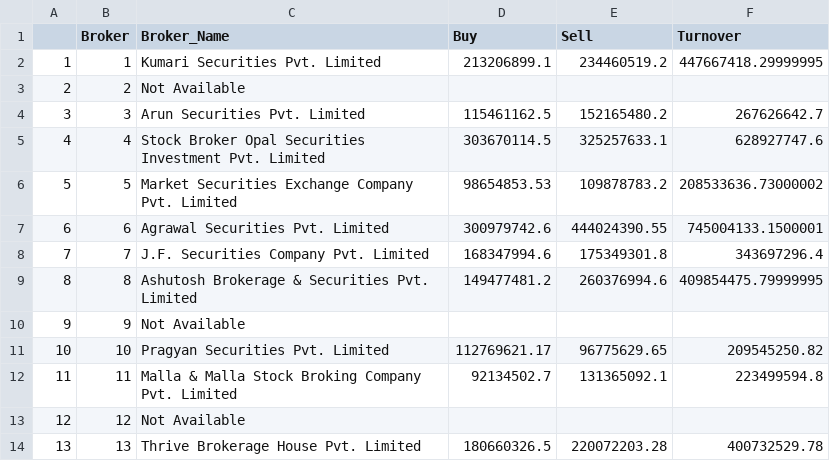
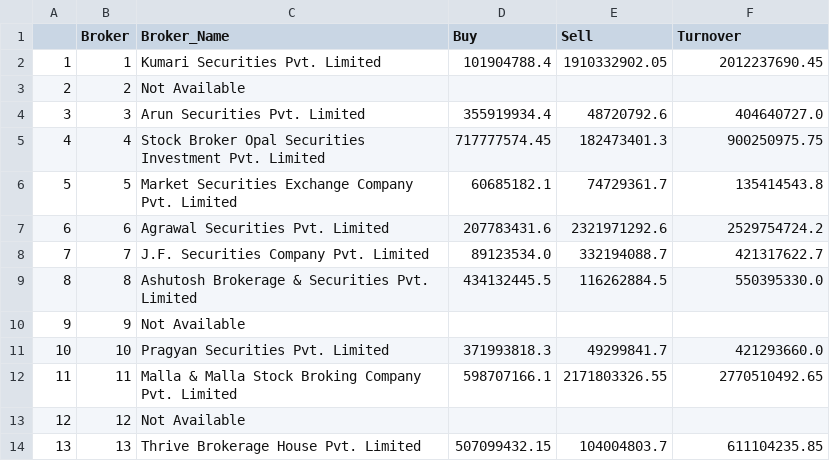
Before and after one commit to researchnibl/Automation_data_collection, a CSV file: all_broker_details.csv, drawn as a sheet; only a part is shown; the diff covers the shown part only.

```diff
--- a/all_broker_details.csv
+++ b/all_broker_details.csv
@@ -1,14 +1,14 @@
 ,Broker,Broker_Name,Buy,Sell,Turnover
-1,1,Kumari Securities Pvt. Limited,213206899.1,234460519.2,447667418.29999995
+1,1,Kumari Securities Pvt. Limited,101904788.4,1910332902.05,2012237690.45
 2,2,Not Available,,,
-3,3,Arun Securities Pvt. Limited,115461162.5,152165480.2,267626642.7
-4,4,Stock Broker Opal Securities Investment Pvt. Limited,303670114.5,325257633.1,628927747.6
-5,5,Market Securities Exchange Company Pvt. Limited,98654853.53,109878783.2,208533636.73000002
-6,6,Agrawal Securities Pvt. Limited,300979742.6,444024390.55,745004133.1500001
-7,7,J.F. Securities Company Pvt. Limited,168347994.6,175349301.8,343697296.4
-8,8,Ashutosh Brokerage & Securities Pvt. Limited,149477481.2,260376994.6,409854475.79999995
+3,3,Arun Securities Pvt. Limited,355919934.4,48720792.6,404640727.0
+4,4,Stock Broker Opal Securities Investment Pvt. Limited,717777574.45,182473401.3,900250975.75
+5,5,Market Securities Exchange Company Pvt. Limited,60685182.1,74729361.7,135414543.8
+6,6,Agrawal Securities Pvt. Limited,207783431.6,2321971292.6,2529754724.2
+7,7,J.F. Securities Company Pvt. Limited,89123534.0,332194088.7,421317622.7
+8,8,Ashutosh Brokerage & Securities Pvt. Limited,434132445.5,116262884.5,550395330.0
 9,9,Not Available,,,
-10,10,Pragyan Securities Pvt. Limited,112769621.17,96775629.65,209545250.82
-11,11,Malla & Malla Stock Broking Company Pvt. Limited,92134502.7,131365092.1,223499594.8
+10,10,Pragyan Securities Pvt. Limited,371993818.3,49299841.7,421293660.0
+11,11,Malla & Malla Stock Broking Company Pvt. Limited,598707166.1,2171803326.55,2770510492.65
 12,12,Not Available,,,
-13,13,Thrive Brokerage House Pvt. Limited,180660326.5,220072203.28,400732529.78
+13,13,Thrive Brokerage House Pvt. Limited,507099432.15,104004803.7,611104235.85
```
Also changed, not shown: 120 edited cells elsewhere in this file, 3 other files.
